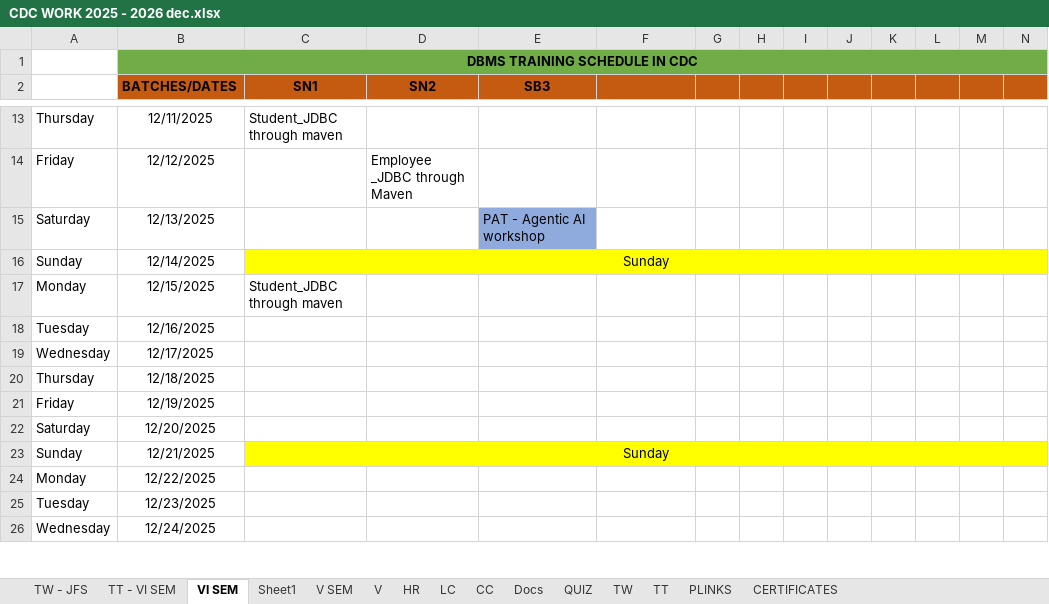
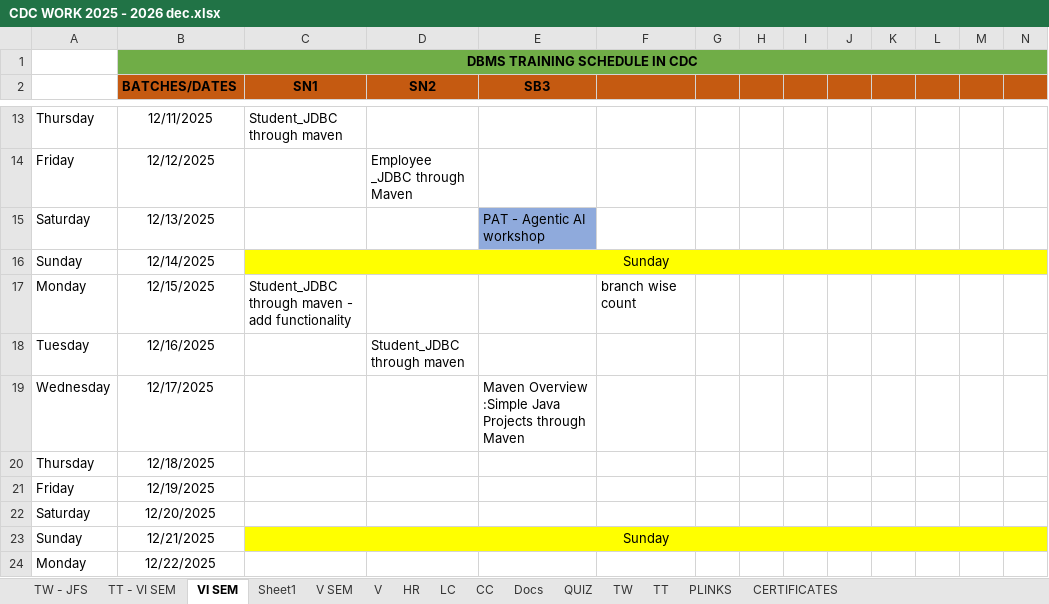
Before and after one commit to Mayuriblog/JFS_VISEM, an Excel workbook: CDC WORK 2025 - 2026 dec.xlsx, sheet VI SEM, drawn as a sheet; only a part is shown, gaps mark what is left out; the shorter side is filled out with more unchanged rows; values as stored, in another font and other column widths than the file's, no borders; the diff names each change by its address in the sheet, - before the commit and + after, or states it on an @@ line.

```diff
--- a/CDC WORK 2025 - 2026 dec.xlsx (sheet VI SEM)
+++ b/CDC WORK 2025 - 2026 dec.xlsx (sheet VI SEM)
-C17 (SN1): Student_JDBC through maven
+C17 (SN1): Student_JDBC through maven - add functionality
-F17: (empty)
+F17: branch wise count
-D18 (SN2): (empty)
+D18 (SN2): Student_JDBC through maven
-E19 (SB3): (empty)
+E19 (SB3): Maven Overview :Simple Java Projects through Maven
```
Also changed, not shown: 41 other files.
